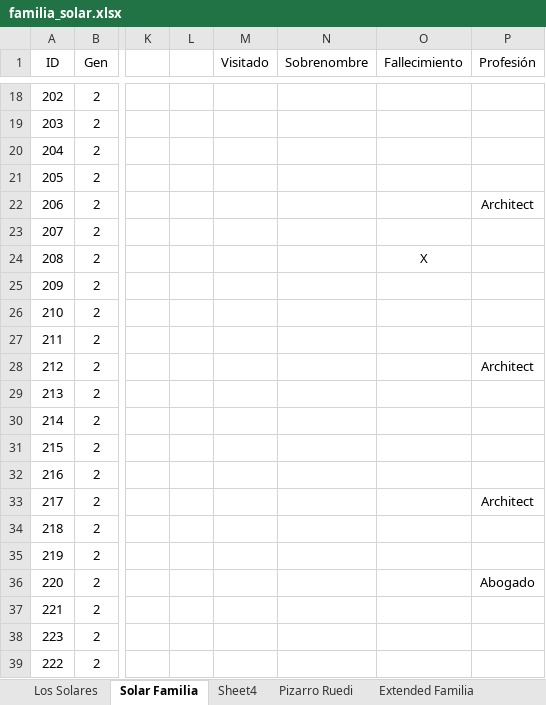
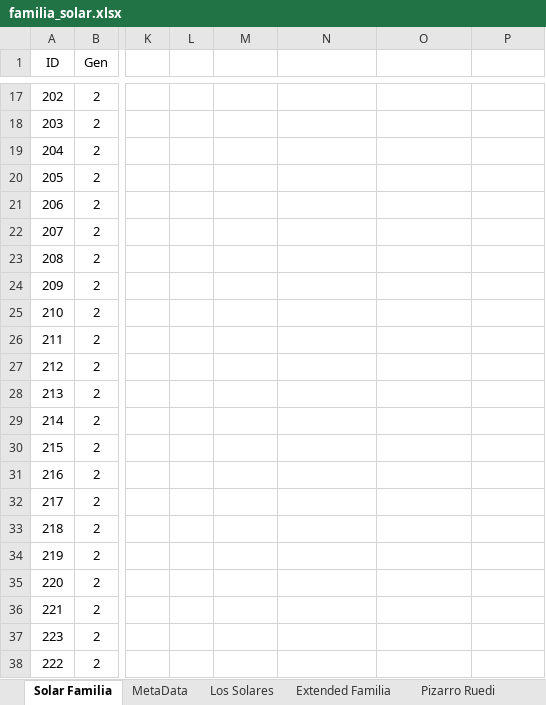
Before and after one commit to MatiasWebDevCoder4517/yggdrasil_solglez, an Excel workbook: data_utils/familia_solar.xlsx, sheet Solar Familia, drawn as a sheet; only a part is shown, gaps mark what is left out; values as stored, in another font and other column widths than the file's, no borders; addresses are those after the commit; the diff covers the shown part only; the diff names each change by its address in the sheet, - before the commit and + after, or states it on an @@ line.

Commit message:
Building of main cronjob for db data handling and backup

```diff
--- a/data_utils/familia_solar.xlsx (sheet Solar Familia)
+++ b/data_utils/familia_solar.xlsx (sheet Solar Familia)
-sheet tab: Sheet4
+sheet tab: MetaData
@@ sheet tab order changed: Solar Familia | MetaData | Los Solares | Extended Familia | Pizarro Ruedi @@
-M1: Visitado
+M1: (empty)
-N1: Sobrenombre
+N1: (empty)
-O1: Fallecimiento
+O1: (empty)
-P1: Profesión
+P1: (empty)
-P21: Architect
+P21: (empty)
-O23: X
+O23: (empty)
-P27: Architect
+P27: (empty)
-P32: Architect
+P32: (empty)
-P35: Abogado
+P35: (empty)
```
Also changed, not shown: 1 removed row and 21 edited cells elsewhere in this sheet, sheet MetaData, sheet Extended Familia, 21 other files.
